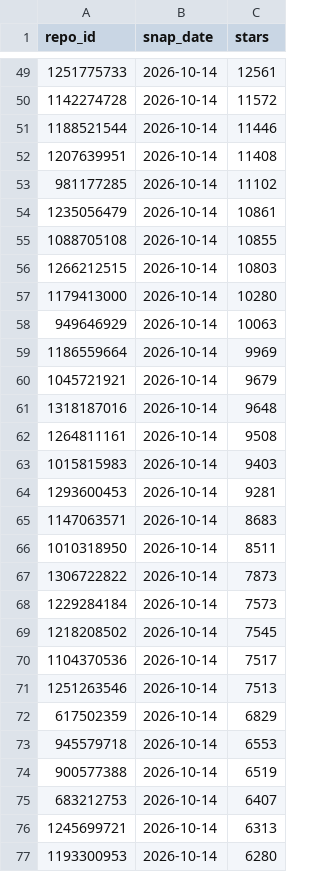
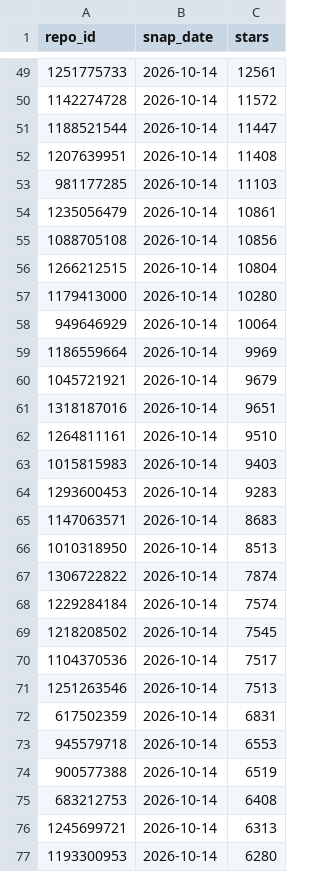
Before and after one commit to yao-ding-helloworld/GithubPrj-AIReport-to-QQmail, a CSV file: .data/snapshots.csv, drawn as a sheet; only a part is shown, gaps mark what is left out; the diff covers the shown part only.

```diff
--- a/.data/snapshots.csv
+++ b/.data/snapshots.csv
@@ -50,20 +50,20 @@
 1142274728,2026-10-14,11572
-1188521544,2026-10-14,11446
+1188521544,2026-10-14,11447
 1207639951,2026-10-14,11408
-981177285,2026-10-14,11102
+981177285,2026-10-14,11103
 1235056479,2026-10-14,10861
-1088705108,2026-10-14,10855
-1266212515,2026-10-14,10803
+1088705108,2026-10-14,10856
+1266212515,2026-10-14,10804
 1179413000,2026-10-14,10280
-949646929,2026-10-14,10063
+949646929,2026-10-14,10064
 1186559664,2026-10-14,9969
 1045721921,2026-10-14,9679
-1318187016,2026-10-14,9648
-1264811161,2026-10-14,9508
+1318187016,2026-10-14,9651
+1264811161,2026-10-14,9510
 1015815983,2026-10-14,9403
-1293600453,2026-10-14,9281
+1293600453,2026-10-14,9283
 1147063571,2026-10-14,8683
-1010318950,2026-10-14,8511
-1306722822,2026-10-14,7873
-1229284184,2026-10-14,7573
+1010318950,2026-10-14,8513
+1306722822,2026-10-14,7874
+1229284184,2026-10-14,7574
 1218208502,2026-10-14,7545
@@ -71,6 +71,6 @@
 1251263546,2026-10-14,7513
-617502359,2026-10-14,6829
+617502359,2026-10-14,6831
 945579718,2026-10-14,6553
 900577388,2026-10-14,6519
-683212753,2026-10-14,6407
+683212753,2026-10-14,6408
 1245699721,2026-10-14,6313
```
Also changed, not shown: 1 added row and 151 edited cells elsewhere in this file, .data/repos.csv, .data/windows.csv.
